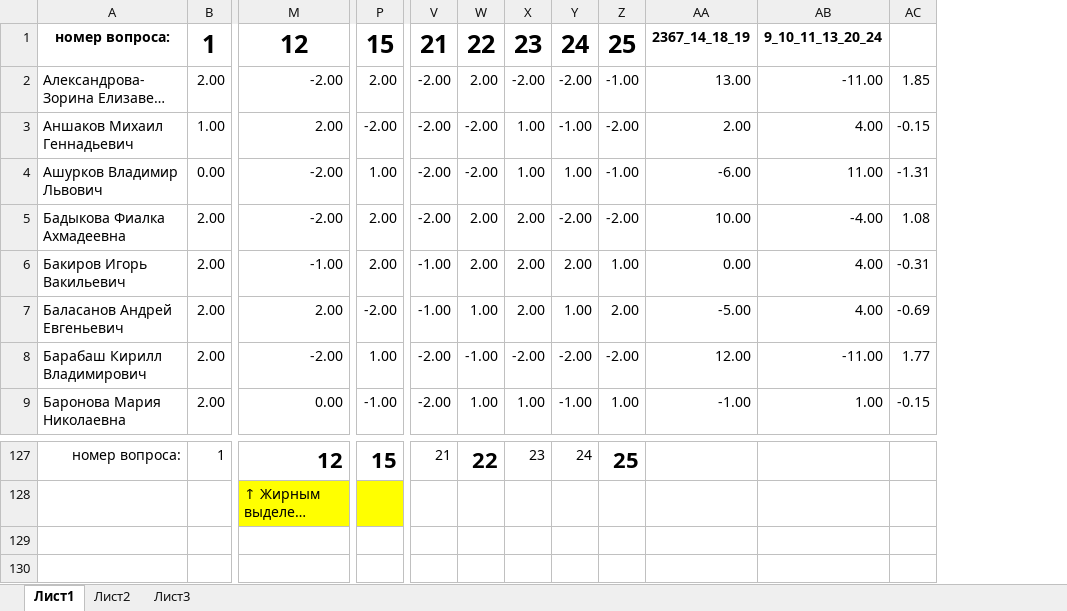
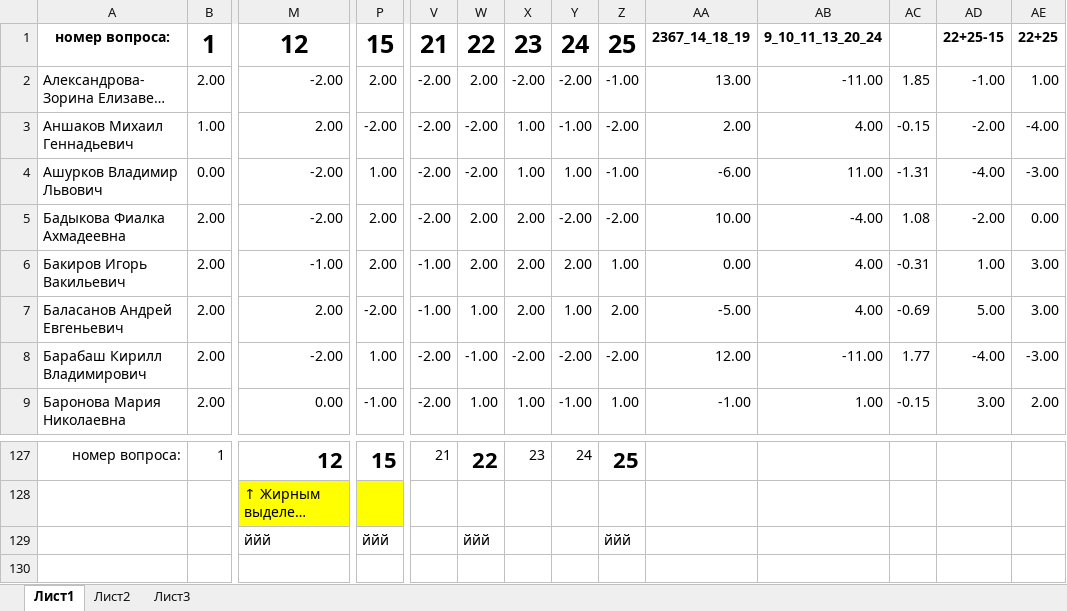
Before and after one commit to xoposhiy/cvk2012, an Excel workbook: data/questions.xlsx, sheet Лист1, drawn as a sheet; only a part is shown, gaps mark what is left out; long unchanged cells end in …; values as stored, in another font and other column widths than the file's, no borders; conditional formats not drawn; rows hold the shown columns only; the diff names each change by its address in the sheet, - before the commit and + after, or states it on an @@ line.

```diff
--- a/data/questions.xlsx (sheet Лист1)
+++ b/data/questions.xlsx (sheet Лист1)
+column AD, rows 1-9: 22+25-15 | -1.00 | -2.00 | -4.00 | -2.00 | 1.00 | 5.00 | -4.00 | 3.00
+column AE, rows 1-9: 22+25 | 1.00 | -4.00 | -3.00 | 0.00 | 3.00 | 3.00 | -3.00 | 2.00
-row 129: (empty)
+row 129:  |  | ййй | ййй |  | ййй |  |  | ййй
```
Also changed, not shown: 7 other files.
